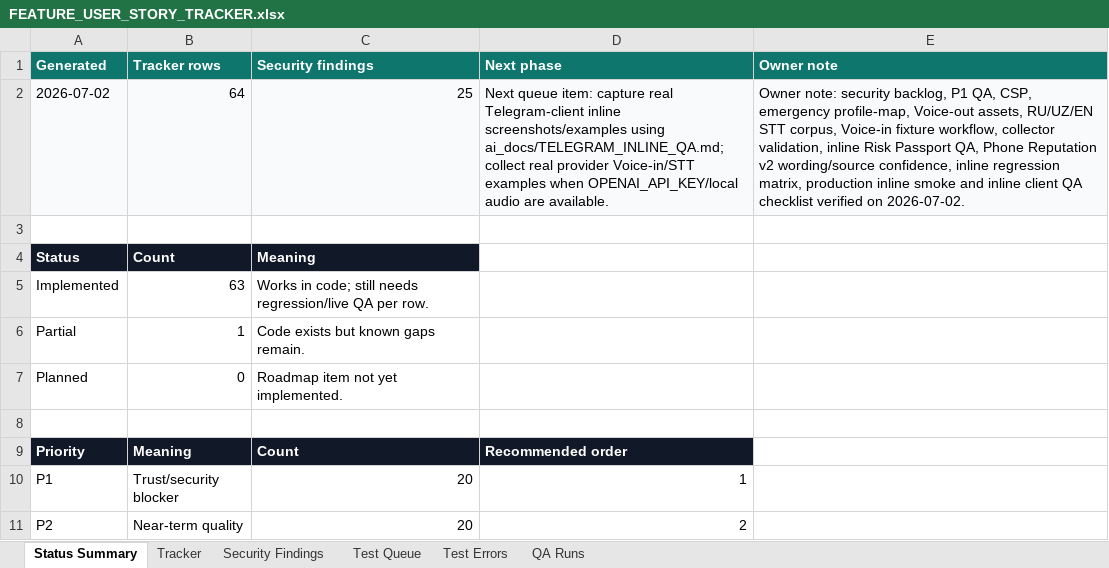
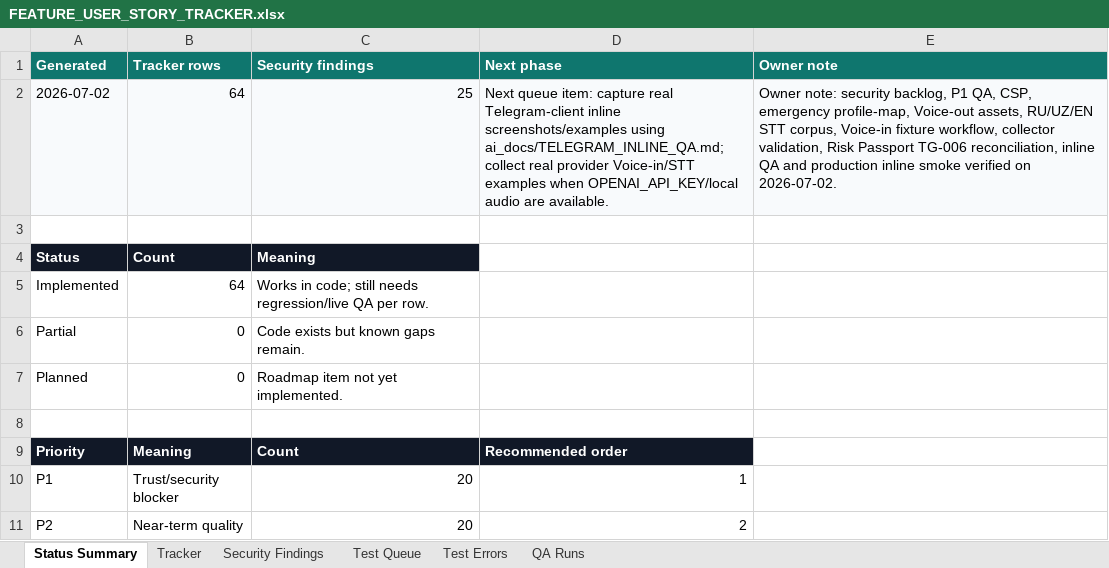
Before and after one commit to Web-pixel-creator/Scam-guard-Main, an Excel workbook: ai_docs/FEATURE_USER_STORY_TRACKER.xlsx, sheet Status Summary, drawn as a sheet; only a part is shown; values as stored, in another font and other column widths than the file's, no borders; the diff names each change by its address in the sheet, - before the commit and + after, or states it on an @@ line.

Commit message:
docs(tracker): close tg006 risk passport status

```diff
--- a/ai_docs/FEATURE_USER_STORY_TRACKER.xlsx (sheet Status Summary)
+++ b/ai_docs/FEATURE_USER_STORY_TRACKER.xlsx (sheet Status Summary)
-E2 (Owner note): …collector validation, inline Risk Passport QA, Phone Reputation v2 wording/source confidence, inline regression matrix, production inline smoke and inline client QA checklist verified on…
+E2 (Owner note): …collector validation, Risk Passport TG-006 reconciliation, inline QA and production inline smoke verified on…
-B5 (Tracker rows): 63
+B5 (Tracker rows): 64
-B6 (Tracker rows): 1
+B6 (Tracker rows): 0
```
Also changed, not shown: sheet QA Runs, sheet Tracker, 2 other files.
